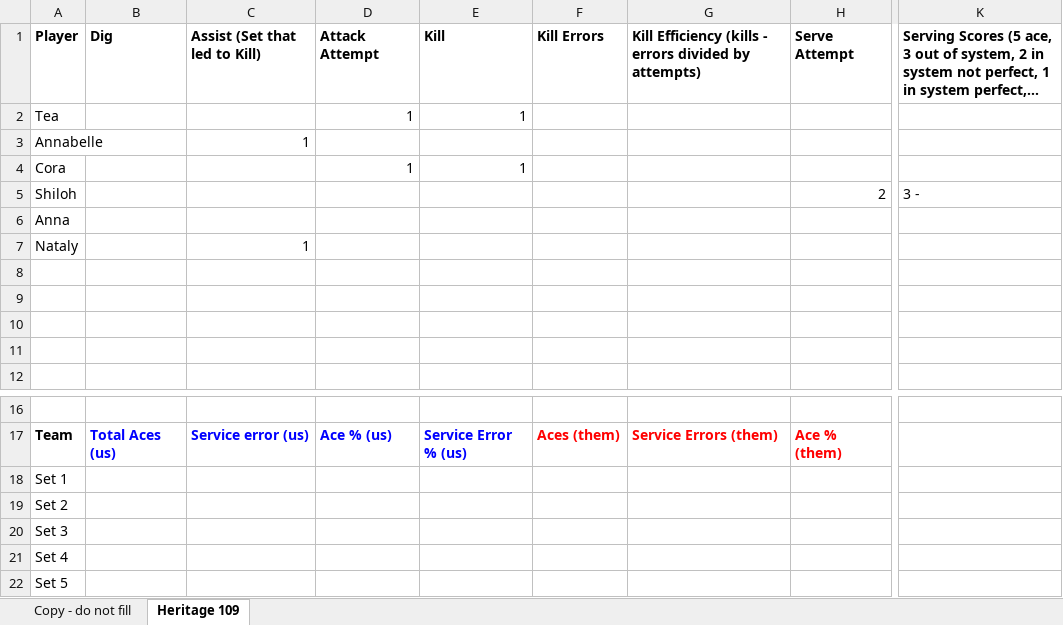
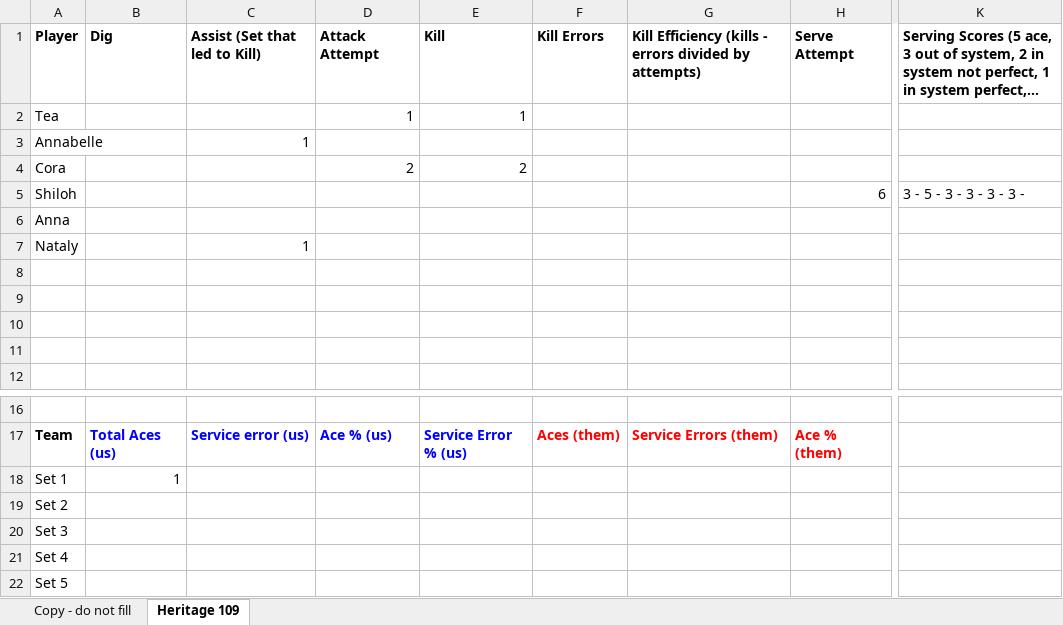
Before and after one commit to clancyred/defenders-volleyball, an Excel workbook: source/varsity_stat_workbook.xlsx, sheet Heritage 109, drawn as a sheet; only a part is shown, gaps mark what is left out; long unchanged cells end in …; values as stored, in another font and other column widths than the file's, no borders; charts and pictures not drawn; the diff names each change by its address in the sheet, - before the commit and + after, or states it on an @@ line.

Commit message:
Update stat workbook from Google Sheet

```diff
--- a/source/varsity_stat_workbook.xlsx (sheet Heritage 109)
+++ b/source/varsity_stat_workbook.xlsx (sheet Heritage 109)
-D4: 1
+D4: 2
-E4: 1
+E4: 2
-H5: 2
+H5: 6
-K5: 3 -
+K5: 3 - 5 - 3 - 3 - 3 - 3 -
-B18: (empty)
+B18: 1
```
